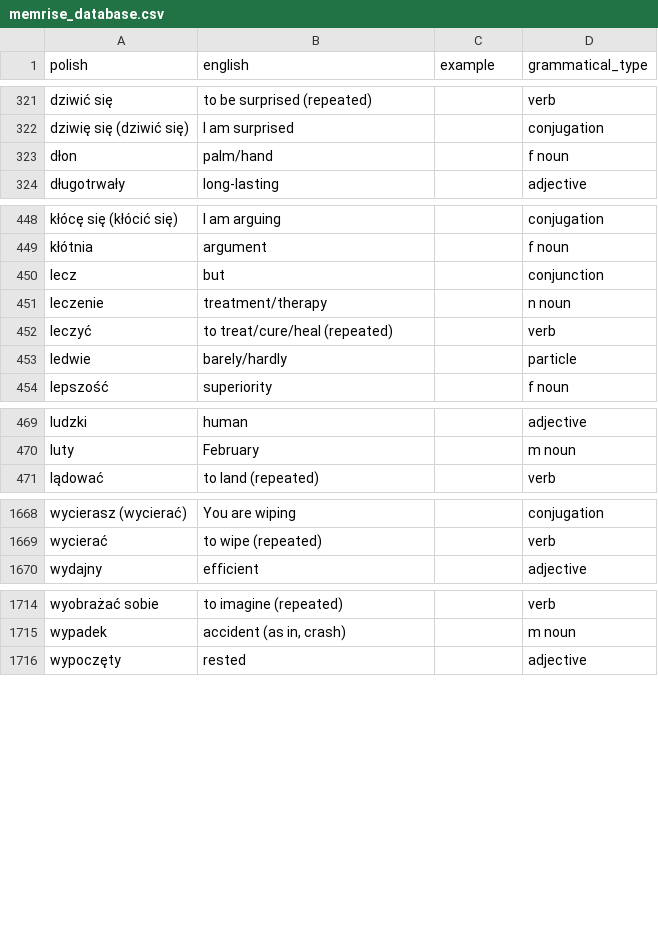
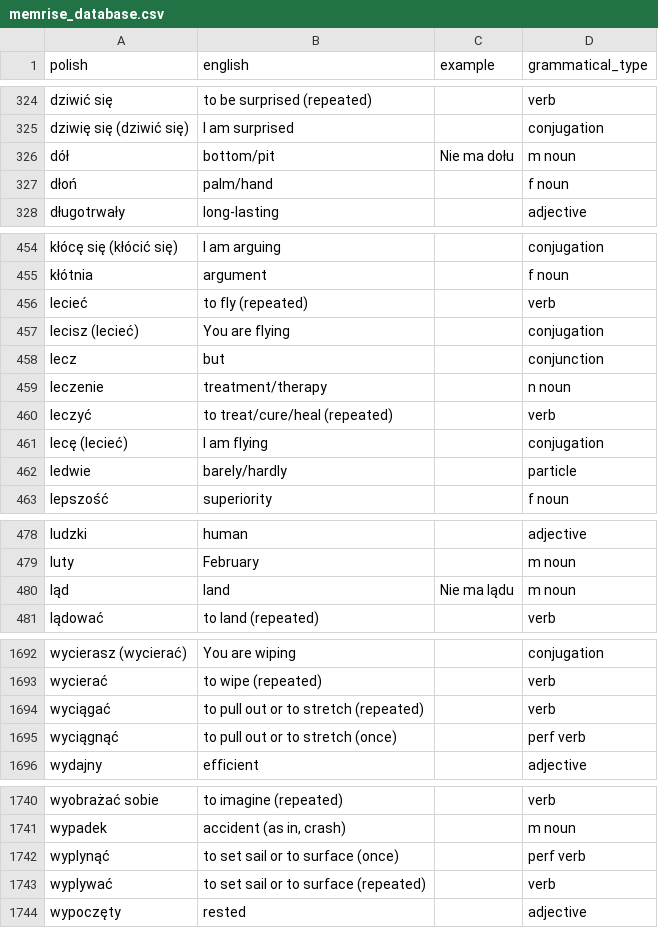
Before and after one commit to nihao2984/memrise-scraper, a CSV file: memrise_database.csv, drawn as a sheet; only a part is shown, gaps mark what is left out; the diff covers the shown part only.

```diff
--- a/memrise_database.csv
+++ b/memrise_database.csv
@@ -322,3 +325,4 @@ dziwić się,to be surprised (repeated),,verb
 dziwię się (dziwić się),I am surprised,,conjugation
-dłon,palm/hand,,f noun
+dół,bottom/pit,Nie ma dołu,m noun
+dłoń,palm/hand,,f noun
 długotrwały,long-lasting,,adjective
@@ -449,2 +455,4 @@ kłócę się (kłócić się),I am arguing,,conjugation
 kłótnia,argument,,f noun
+lecieć,to fly (repeated),,verb
+lecisz (lecieć),You are flying,,conjugation
 lecz,but,,conjunction
@@ -452,2 +460,3 @@ leczenie,treatment/therapy,,n noun
 leczyć,to treat/cure/heal (repeated),,verb
+lecę (lecieć),I am flying,,conjugation
 ledwie,barely/hardly,,particle
@@ -470,2 +479,3 @@ ludzki,human,,adjective
 luty,February,,m noun
+ląd,land,Nie ma lądu,m noun
 lądować,to land (repeated),,verb
@@ -1669,2 +1693,4 @@ wycierasz (wycierać),You are wiping,,conjugation
 wycierać,to wipe (repeated),,verb
+wyciągać,to pull out or to stretch (repeated),,verb
+wyciągnąć,to pull out or to stretch (once),,perf verb
 wydajny,efficient,,adjective
@@ -1715,2 +1741,4 @@ wyobrażać sobie,to imagine (repeated),,verb
 wypadek,"accident (as in, crash)",,m noun
+wyplynąć,to set sail or to surface (once),,perf verb
+wyplywać,to set sail or to surface (repeated),,verb
 wypoczęty,rested,,adjective
```
Also changed, not shown: 23 added rows, 1 removed row and 1 edited cell elsewhere in this file, memrise_levels.csv.
